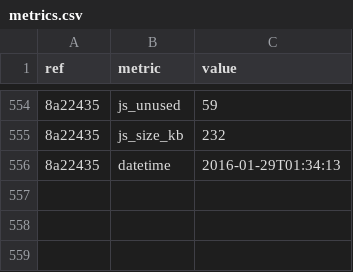
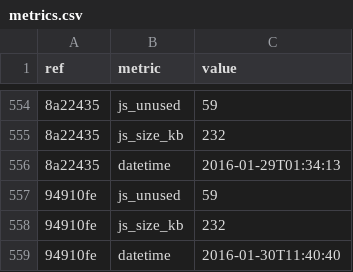
Before and after one commit to whybug/whybug-server, a CSV file: metrics.csv, drawn as a sheet; only a part is shown, gaps mark what is left out; the diff names each change by its address in the sheet, - before the commit and + after, or states it on an @@ line.

Commit message:
Update metrics

```diff
--- a/metrics.csv
+++ b/metrics.csv
+row 557: 94910fe | js_unused | 59
+row 558: 94910fe | js_size_kb | 232
+row 559: 94910fe | datetime | 2016-01-30T11:40:40
```
